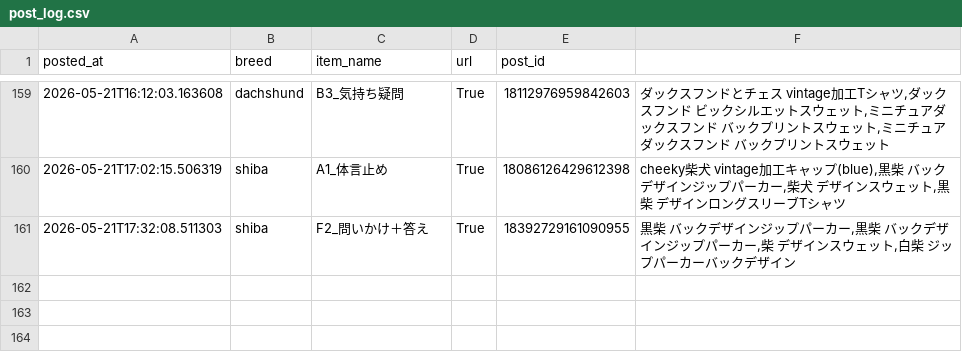
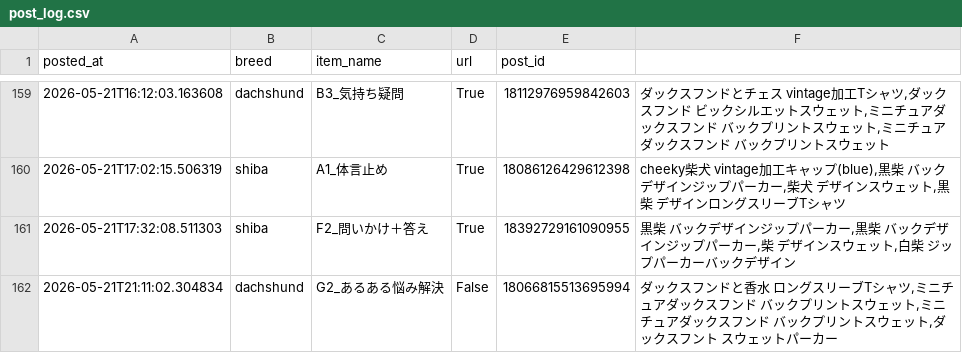
Before and after one commit to takaso123so/dgru-threads, a CSV file: logs/post_log.csv, drawn as a sheet; only a part is shown, gaps mark what is left out; the diff names each change by its address in the sheet, - before the commit and + after, or states it on an @@ line.

```diff
--- a/logs/post_log.csv
+++ b/logs/post_log.csv
+row 162: 2026-05-21T21:11:02.304834 | dachshund | G2_あるある悩み解決 | False | 18066815513695994 | ダックスフンドと香水 ロングスリーブTシャツ,ミニチュアダックスフンド バックプリントスウェット,ミニチュアダックスフンド バックプリントスウェット,ダックスフント スウェットパーカー
```
